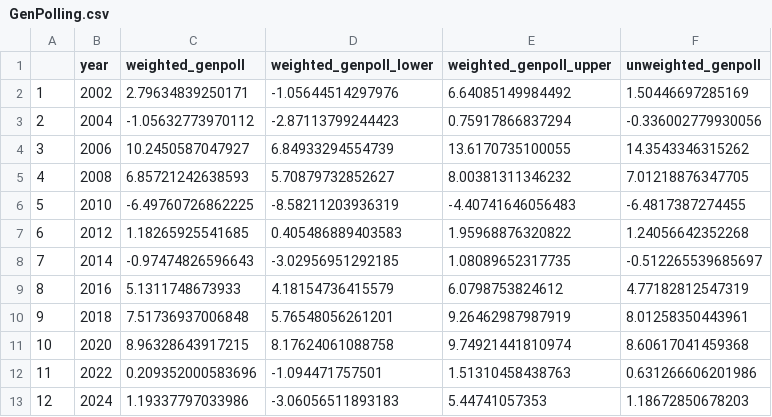
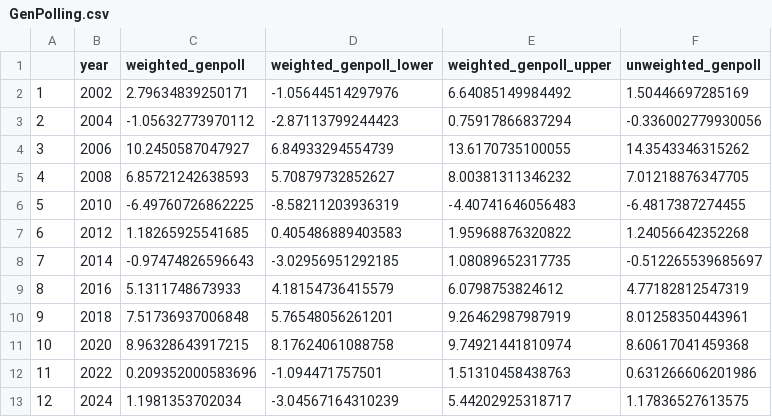
Before and after one commit to BPR-Data-Team/ElectionModel2024, a CSV file: cleaned_data/GenPolling.csv, drawn as a sheet.

```diff
--- a/cleaned_data/GenPolling.csv
+++ b/cleaned_data/GenPolling.csv
@@ -12,2 +12,2 @@
 "11",2022,0.209352000583696,-1.094471757501,1.51310458438763,0.631266606201986
-"12",2024,1.19337797033986,-3.06056511893183,5.44741057353,1.18672850678203
+"12",2024,1.1981353702034,-3.04567164310239,5.44202925318717,1.17836527613575
```
Also changed, not shown: cleaned_data/AllPolls.csv.
